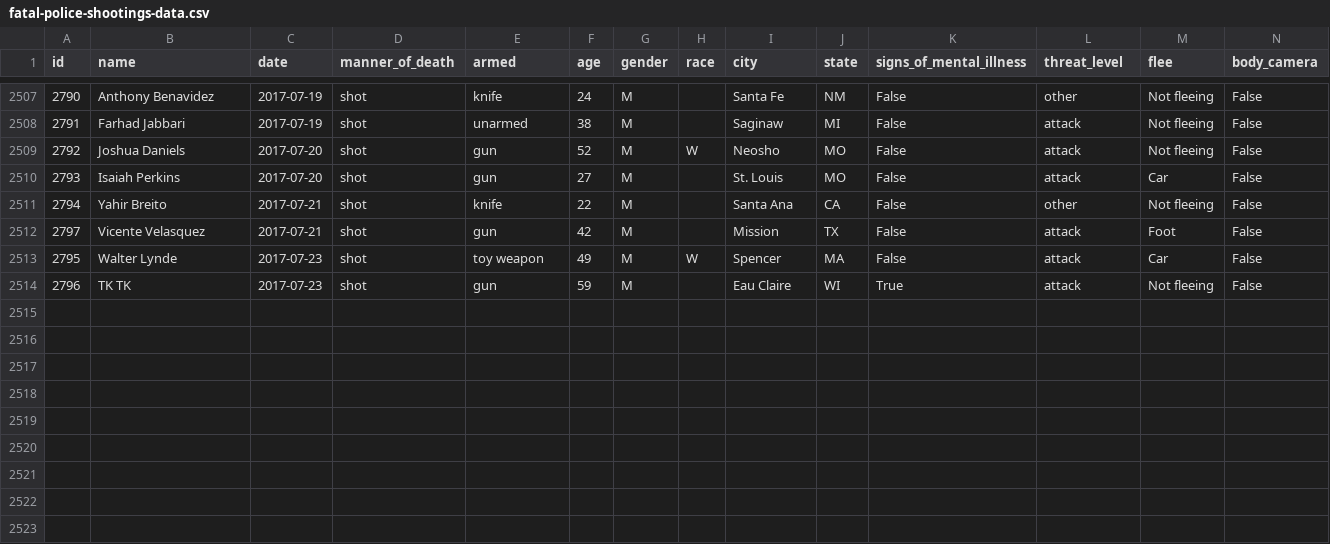
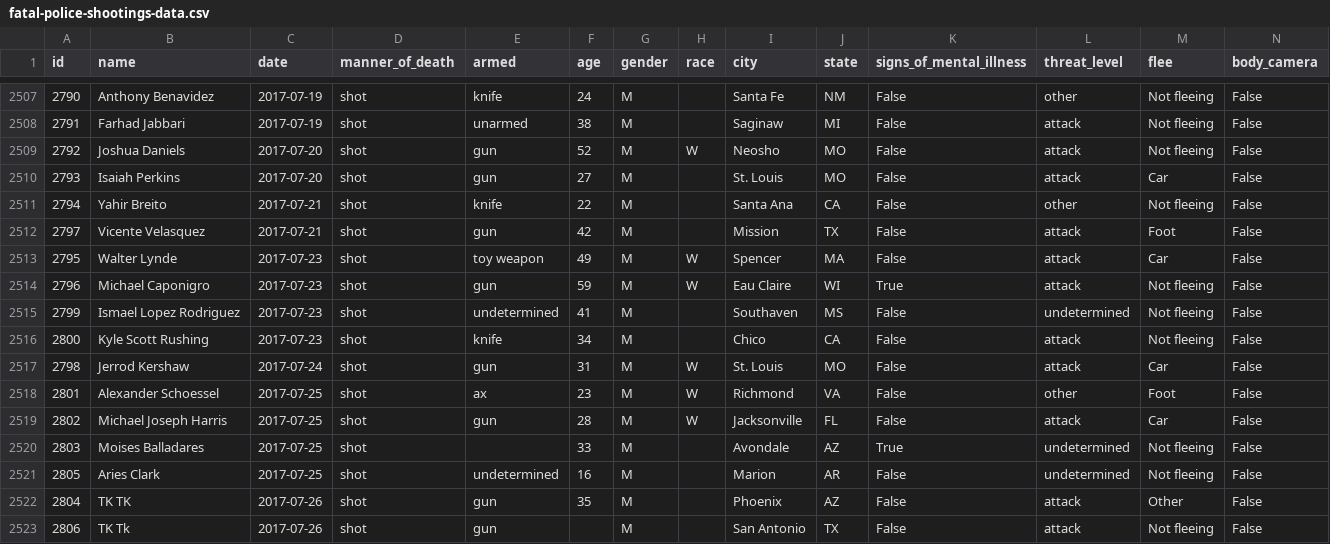
Before and after one commit to washingtonpost/data-police-shootings, a CSV file: fatal-police-shootings-data.csv, drawn as a sheet; only a part is shown, gaps mark what is left out.

Commit message:
2522 people have been shot and killed by police since Jan. 1, 2015.

```diff
--- a/fatal-police-shootings-data.csv
+++ b/fatal-police-shootings-data.csv
@@ -2513,2 +2513,11 @@ id,name,date,manner_of_death,armed,age,gender,race,city,state,signs_of_mental_il
 2795,Walter Lynde,2017-07-23,shot,toy weapon,49,M,W,Spencer,MA,False,attack,Car,False
-2796,TK TK,2017-07-23,shot,gun,59,M,,Eau Claire,WI,True,attack,Not fleeing,False
+2796,Michael Caponigro,2017-07-23,shot,gun,59,M,W,Eau Claire,WI,True,attack,Not fleeing,False
+2799,Ismael Lopez Rodriguez,2017-07-23,shot,undetermined,41,M,,Southaven,MS,False,undetermined,Not fleeing,False
+2800,Kyle Scott Rushing,2017-07-23,shot,knife,34,M,,Chico,CA,False,attack,Not fleeing,False
+2798,Jerrod Kershaw,2017-07-24,shot,gun,31,M,W,St. Louis,MO,False,attack,Car,False
+2801,Alexander Schoessel,2017-07-25,shot,ax,23,M,W,Richmond,VA,False,other,Foot,False
+2802,Michael Joseph Harris,2017-07-25,shot,gun,28,M,W,Jacksonville,FL,False,attack,Car,False
+2803,Moises Balladares,2017-07-25,shot,,33,M,,Avondale,AZ,True,undetermined,Not fleeing,False
+2805,Aries Clark,2017-07-25,shot,undetermined,16,M,,Marion,AR,False,undetermined,Not fleeing,False
+2804,TK TK,2017-07-26,shot,gun,35,M,,Phoenix,AZ,False,attack,Other,False
+2806,TK Tk,2017-07-26,shot,gun,,M,,San Antonio,TX,False,attack,Not fleeing,False
```
